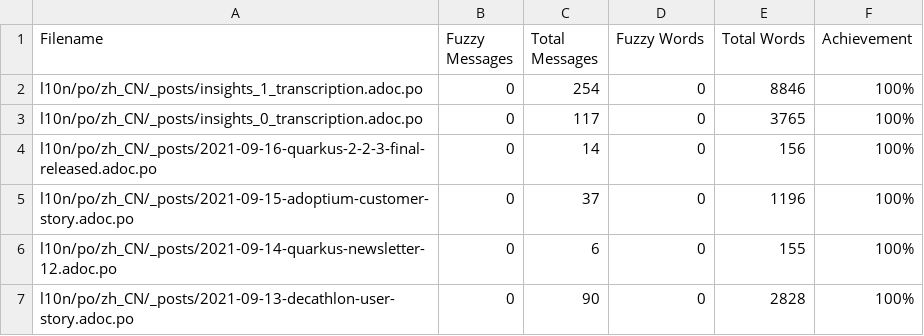
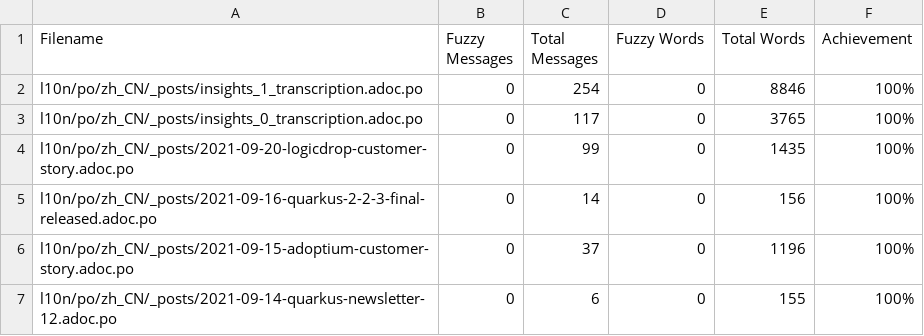
Before and after one commit to giant35/quarkusZH, a CSV file: l10n/stats/translation.csv, drawn as a sheet; only a part is shown; the shorter side is filled out with more unchanged rows.

Commit message:
Update translation stats

```diff
--- a/l10n/stats/translation.csv
+++ b/l10n/stats/translation.csv
@@ -3,2 +3,3 @@ l10n/po/zh_CN/_posts/insights_1_transcription.adoc.po, 0, 254, 0, 8846 ,100%
 l10n/po/zh_CN/_posts/insights_0_transcription.adoc.po, 0, 117, 0, 3765 ,100%
+l10n/po/zh_CN/_posts/2021-09-20-logicdrop-customer-story.adoc.po, 0, 99, 0, 1435 ,100%
 l10n/po/zh_CN/_posts/2021-09-16-quarkus-2-2-3-final-released.adoc.po, 0, 14, 0, 156 ,100%
```
